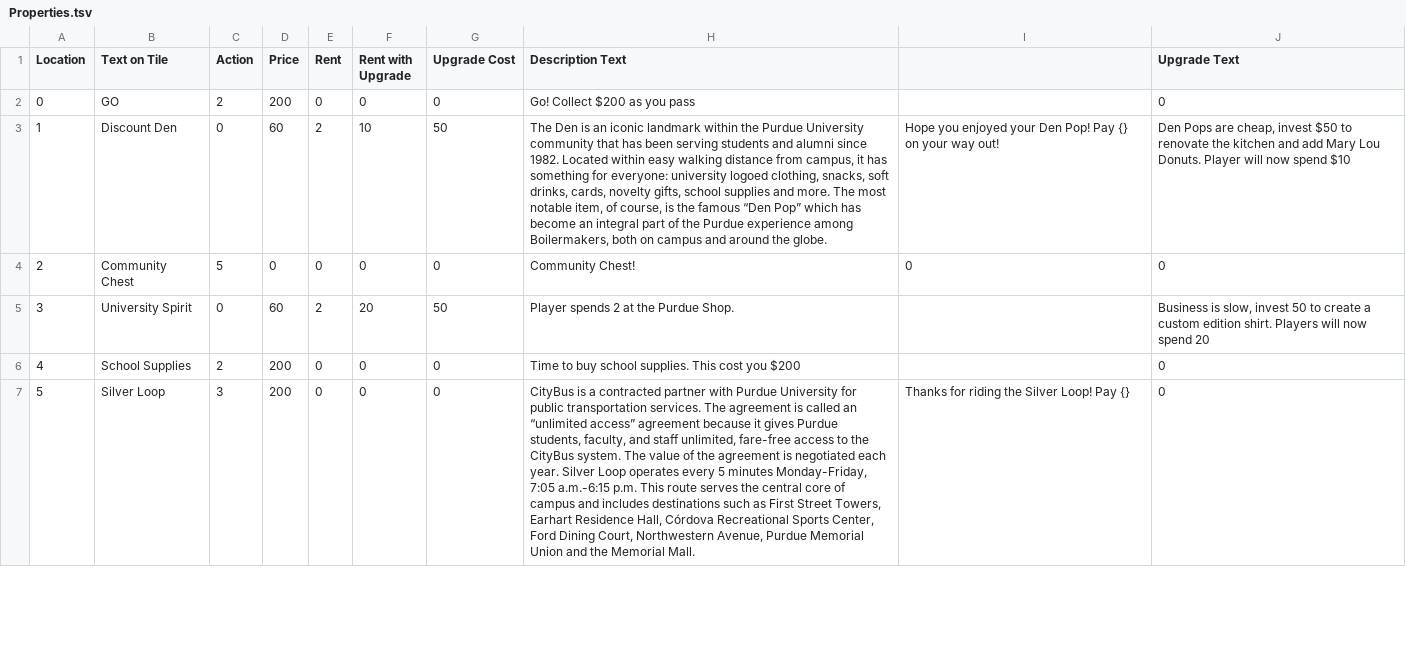
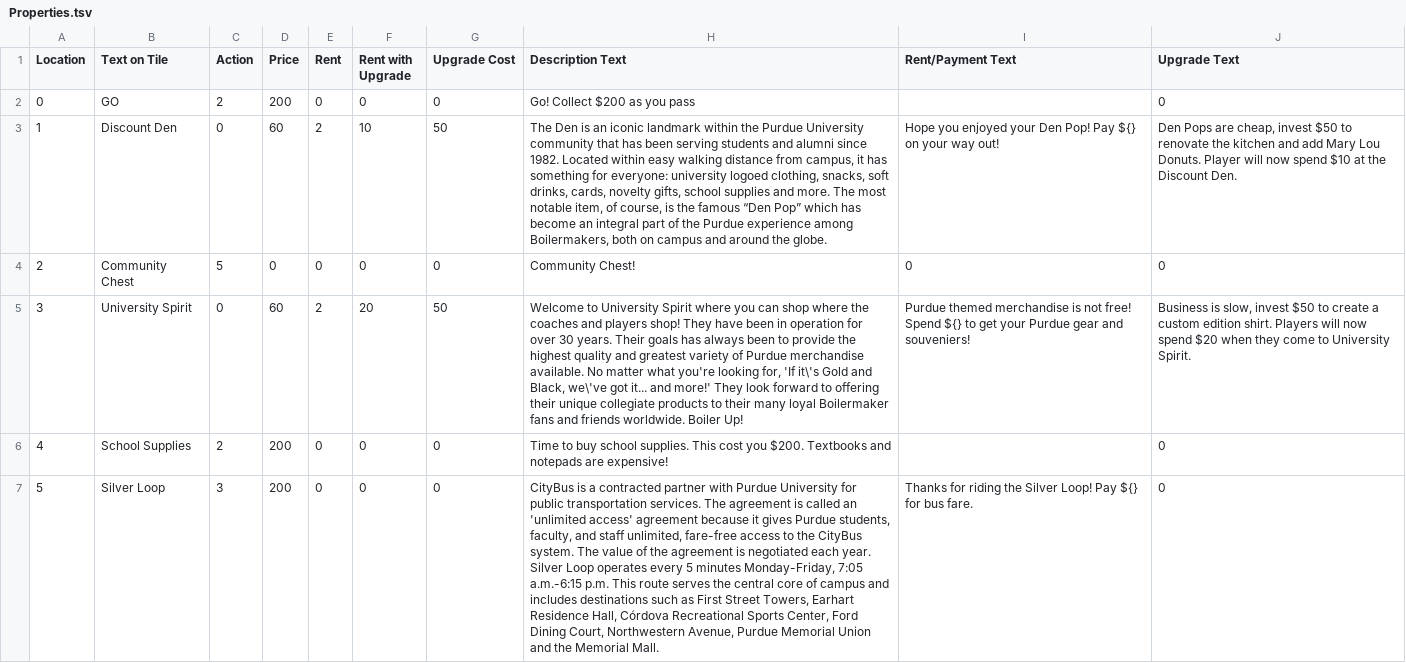
Before and after one commit to Mrjimjr/ECE477, a TSV file: Properties.tsv, drawn as a sheet; only a part is shown; the diff covers the shown part only; the diff names each change by its address in the sheet, - before the commit and + after, or states it on an @@ line.

Commit message:
Updating Properties Table
Added edits to Display text for Properties, text for when payments are made to property owners, and text for upgrades. Also attempted to resolve issue with quotation marks and apostrophe's used in the text strings.

```diff
--- a/Properties.tsv
+++ b/Properties.tsv
-I1: (empty)
+I1: Rent/Payment Text
-I3 (Rent/Payment Text): …Pop! Pay {} on your…
+I3 (Rent/Payment Text): …Pop! Pay ${} on your…
-J3 (Upgrade Text): …spend $10
+J3 (Upgrade Text): …spend $10 at the Discount Den.
-H5 (Description Text): Player spends 2 at the Purdue Shop.
+H5 (Description Text): Welcome to University Spirit where you can shop where the coaches and players shop! They have been in operation for over 30 years. Their goals has always been to provide the highest quality and greatest variety of Purdue merchandise available. No matter what you're looking for, 'If it\'s Gold and Black, we\'ve got it... and more!' They look forward to offering their unique collegiate products to their many loyal Boilermaker fans and friends worldwide. Boiler Up!
-I5 (Rent/Payment Text): (empty)
+I5 (Rent/Payment Text): Purdue themed merchandise is not free! Spend ${} to get your Purdue gear and souveniers!
-J5 (Upgrade Text): …slow, invest 50 to create a custom edition shirt. Players will now spend 20
+J5 (Upgrade Text): …slow, invest $50 to create a custom edition shirt. Players will now spend $20 when they come to University Spirit.
-H6 (Description Text): …cost you $200
+H6 (Description Text): …cost you $200. Textbooks and notepads are expensive!
-H7 (Description Text): …called an “unlimited access” agreement because…
+H7 (Description Text): …called an 'unlimited access' agreement because…
-I7 (Rent/Payment Text): …Loop! Pay {}
+I7 (Rent/Payment Text): …Loop! Pay ${} for bus fare.
```
Also changed, not shown: 61 edited cells elsewhere in this file.
